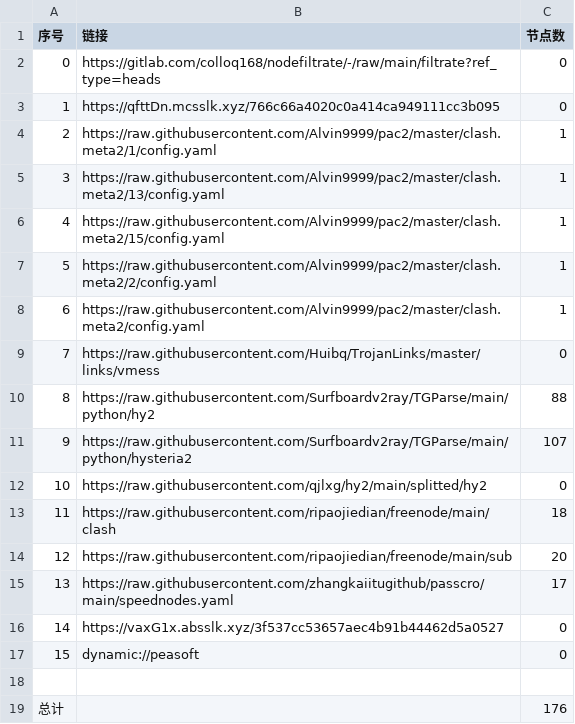
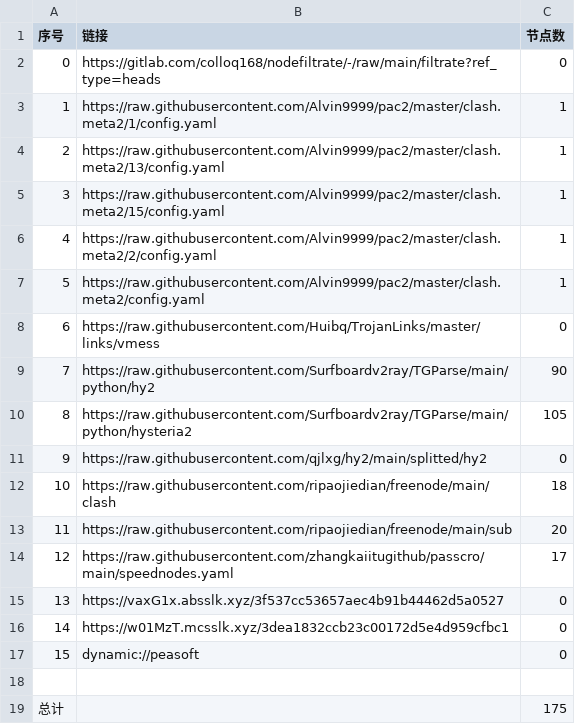
Before and after one commit to hicass-1102/AutoMergePublicNodes, a CSV file: list_result.csv, drawn as a sheet; removed rows and columns are numbered as before the commit, all else as after; the diff names each change by its address in the sheet, - before the commit and + after, or states it on an @@ line.

```diff
--- a/list_result.csv
+++ b/list_result.csv
-row 3: 1 | https://qfttDn.mcsslk.xyz/766c66a4020c0a414ca949111cc3b095 | 0
@@ column A (序号) renumbered between rows 3 and 15 @@
-C9 (节点数): 88
+C9 (节点数): 90
-C10 (节点数): 107
+C10 (节点数): 105
+row 16: 14 | https://w01MzT.mcsslk.xyz/3dea1832ccb23c00172d5e4d959cfbc1 | 0
-C19 (节点数): 176
+C19 (节点数): 175
```
Also changed, not shown: 24 other files.
